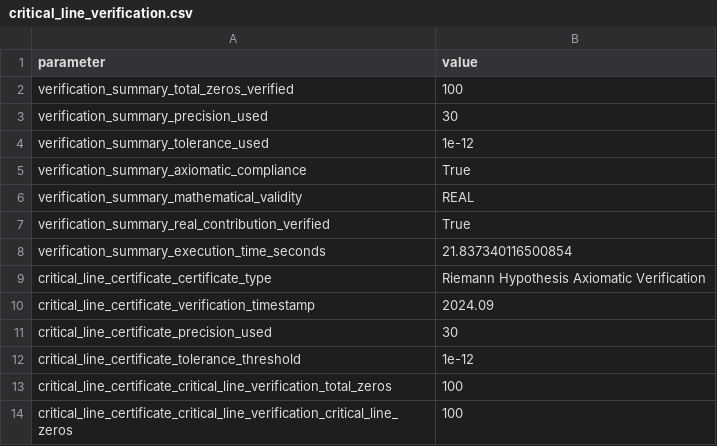
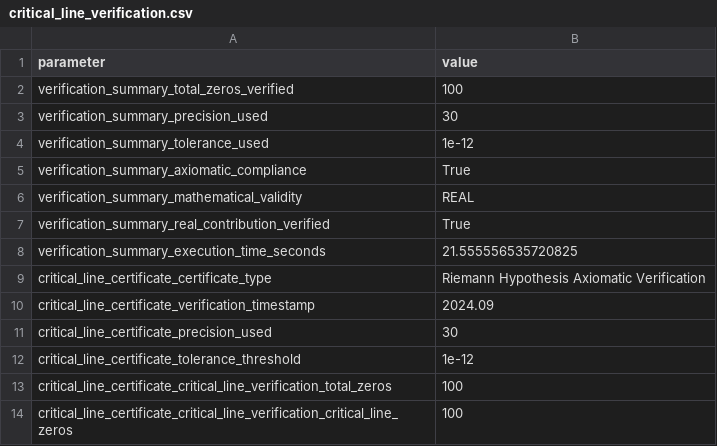
Before and after one commit to motanova84/-jmmotaburr-riemann-adelic, a CSV file: data/ci-results/critical_line_verification.csv, drawn as a sheet; only a part is shown.

```diff
--- a/data/ci-results/critical_line_verification.csv
+++ b/data/ci-results/critical_line_verification.csv
@@ -7,3 +7,3 @@ verification_summary_mathematical_validity,REAL
 verification_summary_real_contribution_verified,True
-verification_summary_execution_time_seconds,21.837340116500854
+verification_summary_execution_time_seconds,21.555556535720825
 critical_line_certificate_certificate_type,Riemann Hypothesis Axiomatic Verification
```
Also changed, not shown: 2 other files.
